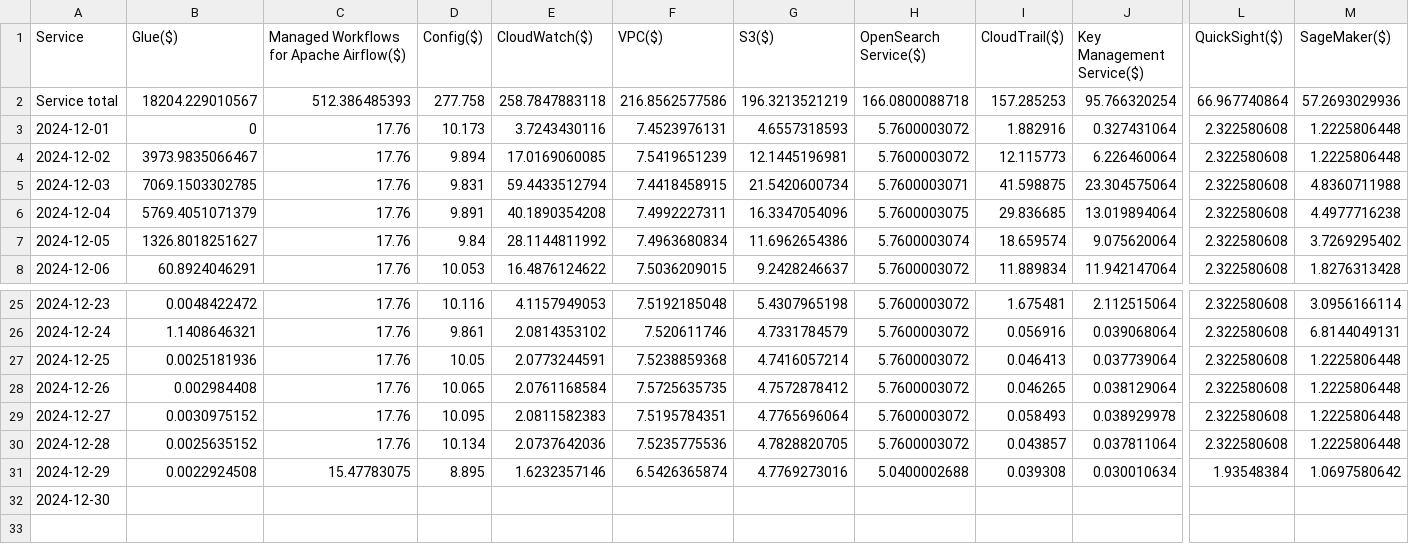
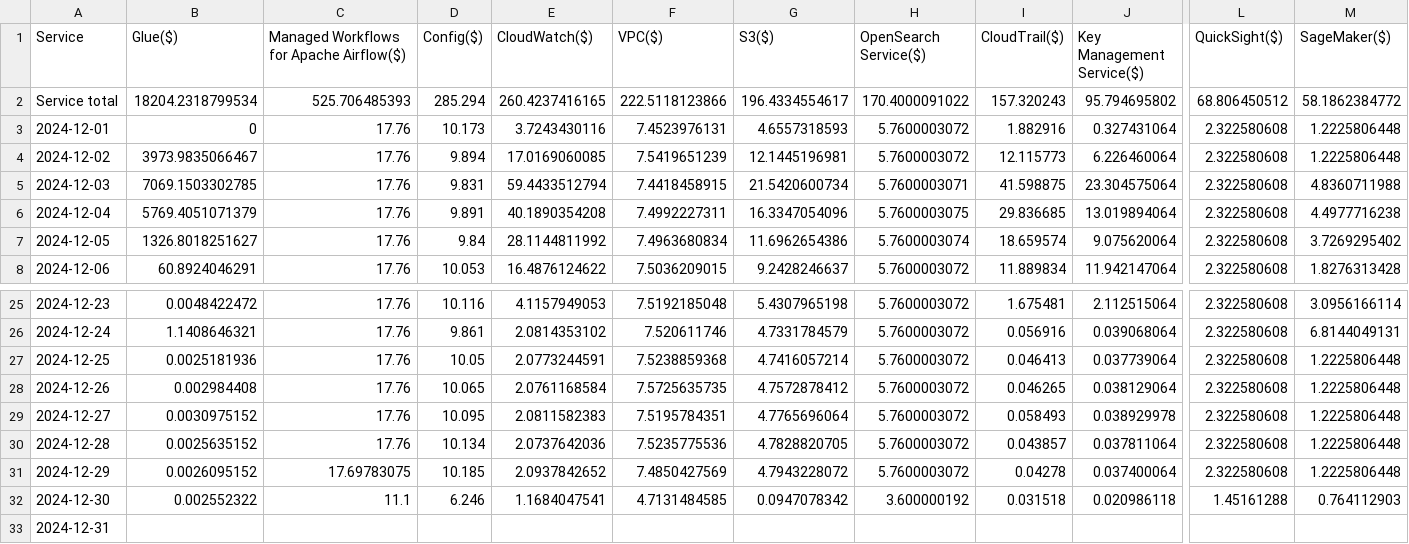
Before and after one commit to gokul-r-7/MyCodes, a CSV file: costs.csv, drawn as a sheet; only a part is shown, gaps mark what is left out; addresses are those after the commit; rows hold the shown columns only; the diff covers the shown part only; the diff names each change by its address in the sheet, - before the commit and + after, or states it on an @@ line.

Commit message:
Add files via upload

```diff
--- a/costs.csv
+++ b/costs.csv
-B2 (Glue($)): 18204.229010567
+B2 (Glue($)): 18204.2318799534
-C2: 512.386485393
+C2: 525.706485393
-D2 (Config($)): 277.758
+D2 (Config($)): 285.294
-E2 (CloudWatch($)): 258.7847883118
+E2 (CloudWatch($)): 260.4237416165
-F2 (VPC($)): 216.8562577586
+F2 (VPC($)): 222.5118123866
-G2 (S3($)): 196.3213521219
+G2 (S3($)): 196.4334554617
-H2 (OpenSearch Service($)): 166.0800088718
+H2 (OpenSearch Service($)): 170.4000091022
-I2 (CloudTrail($)): 157.285253
+I2 (CloudTrail($)): 157.320243
-J2 (Key Management Service($)): 95.766320254
+J2 (Key Management Service($)): 95.794695802
-L2 (QuickSight($)): 66.967740864
+L2 (QuickSight($)): 68.806450512
-M2 (SageMaker($)): 57.2693029936
+M2 (SageMaker($)): 58.1862384772
-B31 (Glue($)): 0.0022924508
+B31 (Glue($)): 0.0026095152
-C31: 15.47783075
+C31: 17.69783075
-D31 (Config($)): 8.895
+D31 (Config($)): 10.185
-E31 (CloudWatch($)): 1.6232357146
+E31 (CloudWatch($)): 2.0937842652
-F31 (VPC($)): 6.5426365874
+F31 (VPC($)): 7.4850427569
-G31 (S3($)): 4.7769273016
+G31 (S3($)): 4.7943228072
-H31 (OpenSearch Service($)): 5.0400002688
+H31 (OpenSearch Service($)): 5.7600003072
-I31 (CloudTrail($)): 0.039308
+I31 (CloudTrail($)): 0.04278
-J31 (Key Management Service($)): 0.030010634
+J31 (Key Management Service($)): 0.037400064
-L31 (QuickSight($)): 1.93548384
+L31 (QuickSight($)): 2.322580608
-M31 (SageMaker($)): 1.0697580642
+M31 (SageMaker($)): 1.2225806448
+row 32: 2024-12-30 | 0.002552322 | 11.1 | 6.246 | 1.1684047541 | 4.7131484585 | 0.0947078342 | 3.600000192 | 0.031518 | 0.020986118 | 1.45161288 | 0.764112903
-A33 (Service): 2024-12-30
+A33 (Service): 2024-12-31
```
Also changed, not shown: 22 edited cells elsewhere in this file.
